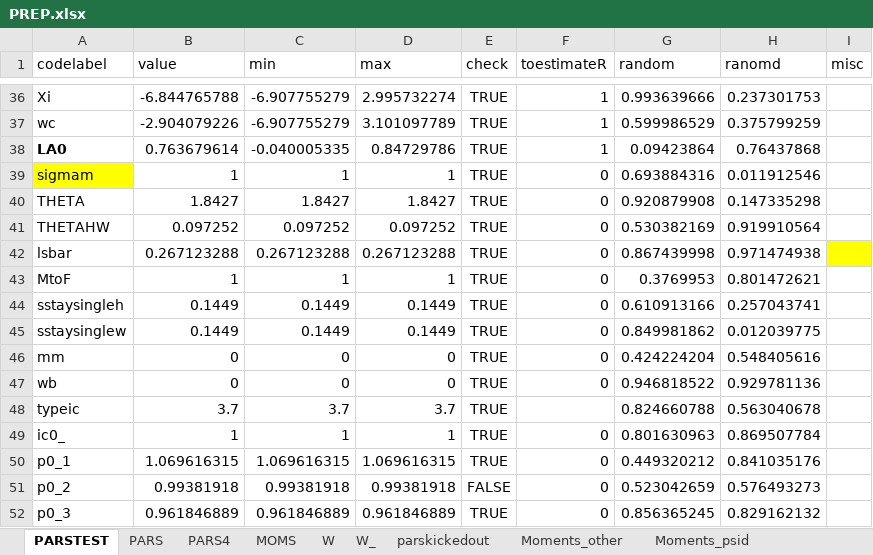
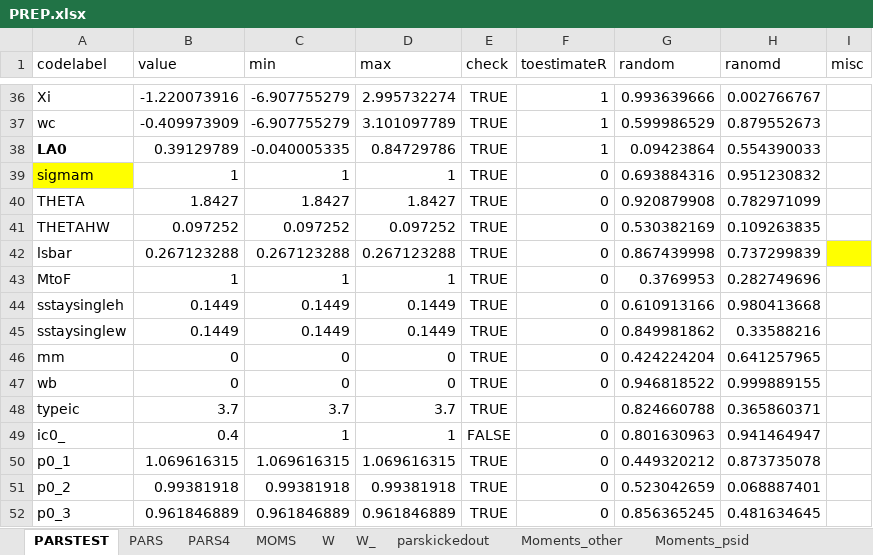
Before and after one commit to tranosov/JMP, an Excel workbook: input/PREP.xlsx, sheet PARSTEST, drawn as a sheet; only a part is shown, gaps mark what is left out; values as stored, in another font and other column widths than the file's, no borders; the diff covers the shown part only; the diff names each change by its address in the sheet, - before the commit and + after, or states it on an @@ line.

```diff
--- a/input/PREP.xlsx (sheet PARSTEST)
+++ b/input/PREP.xlsx (sheet PARSTEST)
-B36 (value): -6.844765788
+B36 (value): -1.220073916
-H36 (ranomd): 0.237301753
+H36 (ranomd): 0.002766767
-B37 (value): -2.904079226
+B37 (value): -0.409973909
-H37 (ranomd): 0.375799259
+H37 (ranomd): 0.879552673
-B38 (value): 0.763679614
+B38 (value): 0.39129789
-H38 (ranomd): 0.76437868
+H38 (ranomd): 0.554390033
-H39 (ranomd): 0.011912546
+H39 (ranomd): 0.951230832
-H40 (ranomd): 0.147335298
+H40 (ranomd): 0.782971099
-H41 (ranomd): 0.919910564
+H41 (ranomd): 0.109263835
-H42 (ranomd): 0.971474938
+H42 (ranomd): 0.737299839
-H43 (ranomd): 0.801472621
+H43 (ranomd): 0.282749696
-H44 (ranomd): 0.257043741
+H44 (ranomd): 0.980413668
-H45 (ranomd): 0.012039775
+H45 (ranomd): 0.33588216
-H46 (ranomd): 0.548405616
+H46 (ranomd): 0.641257965
-H47 (ranomd): 0.929781136
+H47 (ranomd): 0.999889155
-H48 (ranomd): 0.563040678
+H48 (ranomd): 0.365860371
-B49 (value): 1
+B49 (value): 0.4
-E49 (check): TRUE
+E49 (check): FALSE
-H49 (ranomd): 0.869507784
+H49 (ranomd): 0.941464947
-H50 (ranomd): 0.841035176
+H50 (ranomd): 0.873735078
-E51 (check): FALSE
+E51 (check): TRUE
-H51 (ranomd): 0.576493273
+H51 (ranomd): 0.068887401
-H52 (ranomd): 0.829162132
+H52 (ranomd): 0.481634645
```
Also changed, not shown: 63 edited cells elsewhere in this sheet, formulas that keep their value, 1 other file.
